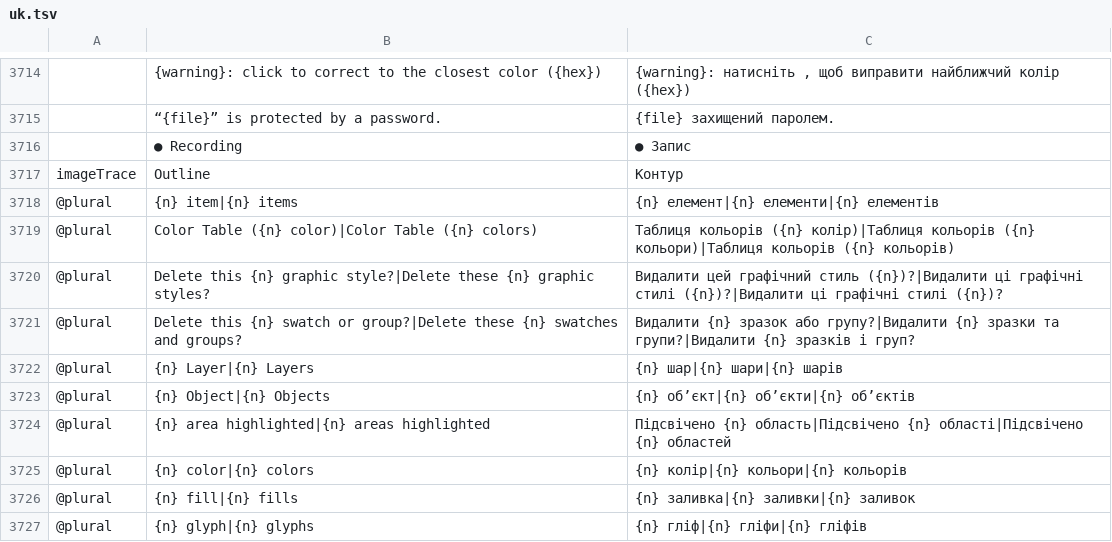
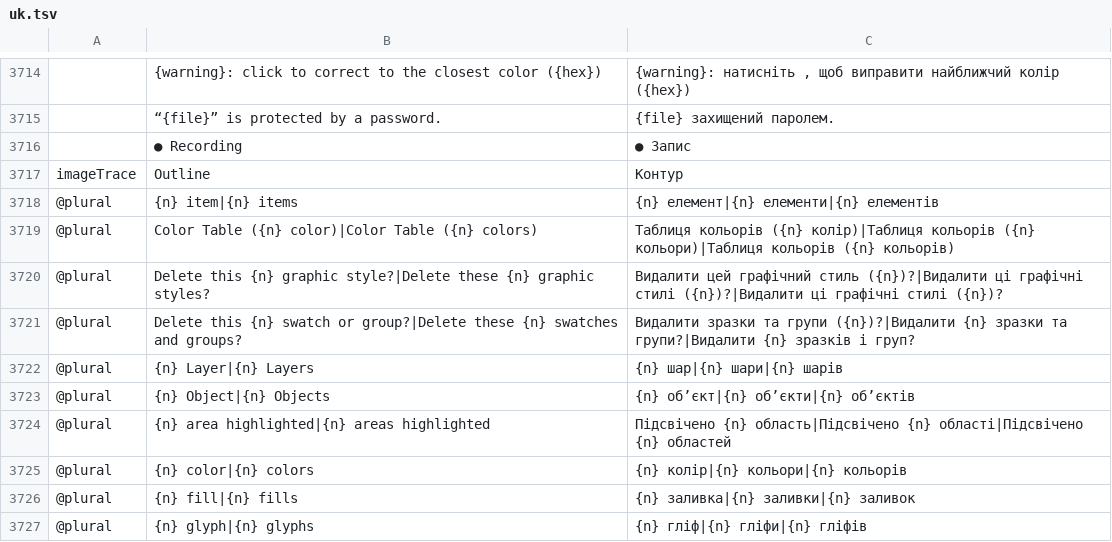
Before and after one commit to ElliottHitch/vectorcraft, a TSV file: crates/ui-egui/src/i18n/uk.tsv, drawn as a sheet; only a part is shown, gaps mark what is left out.

```diff
--- a/crates/ui-egui/src/i18n/uk.tsv
+++ b/crates/ui-egui/src/i18n/uk.tsv
@@ -3720,3 +3720,3 @@ imageTrace	Outline	Контур
 @plural	Delete this {n} graphic style?|Delete these {n} graphic styles?	Видалити цей графічний стиль ({n})?|Видалити ці графічні стилі ({n})?|Видалити ці графічні стилі ({n})?
-@plural	Delete this {n} swatch or group?|Delete these {n} swatches and groups?	Видалити {n} зразок або групу?|Видалити {n} зразки та групи?|Видалити {n} зразків і груп?
+@plural	Delete this {n} swatch or group?|Delete these {n} swatches and groups?	Видалити зразки та групи ({n})?|Видалити {n} зразки та групи?|Видалити {n} зразків і груп?
 @plural	{n} Layer|{n} Layers	{n} шар|{n} шари|{n} шарів
```
Also changed, not shown: crates/ui-egui/src/i18n/bs.tsv, crates/ui-egui/src/i18n/ru.tsv, 1 other file.
